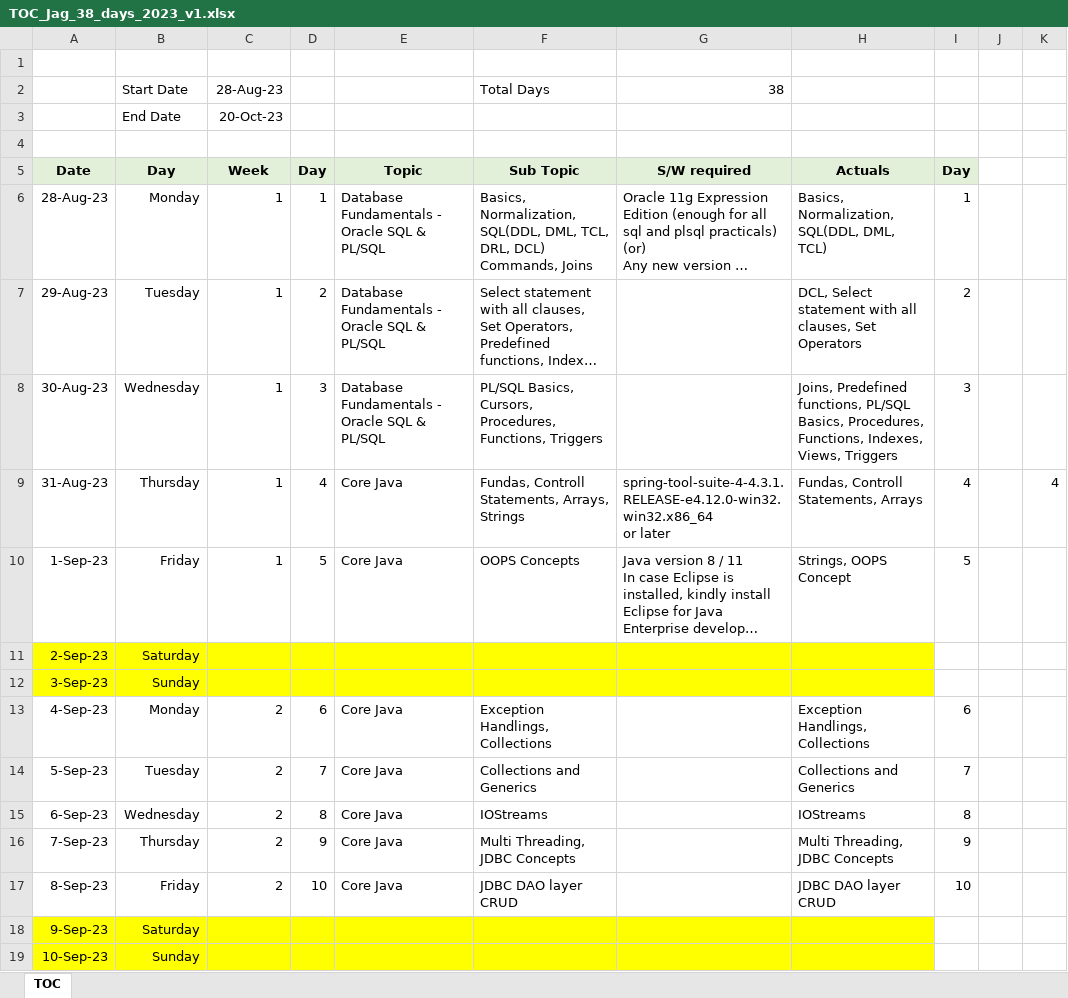
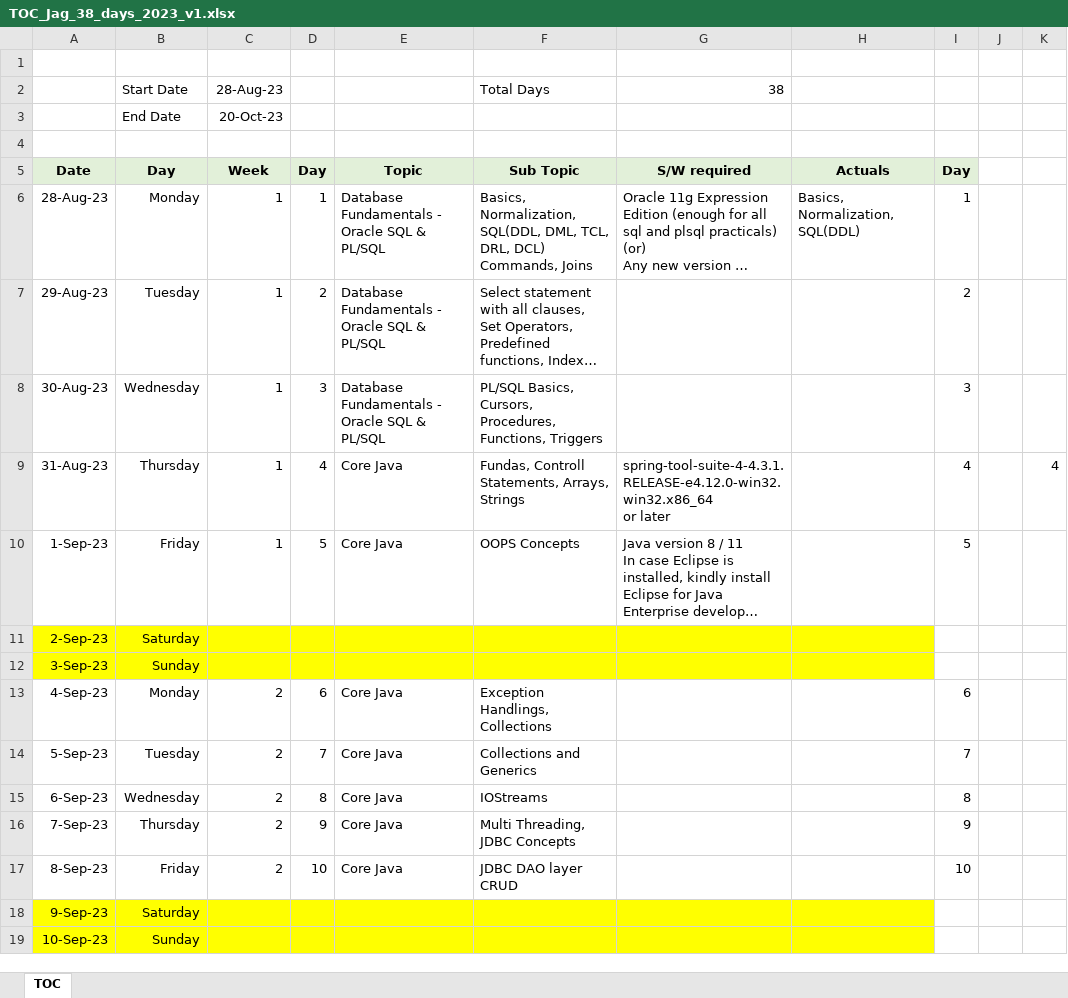
Before and after one commit to jagasia/empower2, an Excel workbook: TOC_Jag_38_days_2023_v1.xlsx, sheet TOC, drawn as a sheet; only a part is shown; long unchanged cells end in …; values as stored, in another font and other column widths than the file's, no borders; the diff covers the shown part only; the diff names each change by its address in the sheet, - before the commit and + after, or states it on an @@ line.

```diff
--- a/TOC_Jag_38_days_2023_v1.xlsx (sheet TOC)
+++ b/TOC_Jag_38_days_2023_v1.xlsx (sheet TOC)
-H6: Basics, Normalization, SQL(DDL, DML, TCL)
+H6: Basics, Normalization, SQL(DDL)
-H7: DCL, Select statement with all clauses, Set Operators
+H7: (empty)
-H8: Joins, Predefined functions, PL/SQL Basics, Procedures, Functions, Indexes, Views, Triggers
+H8: (empty)
-H9: Fundas, Controll Statements, Arrays
+H9: (empty)
-H10: Strings, OOPS Concept
+H10: (empty)
-H13: Exception Handlings, Collections
+H13: (empty)
-H14: Collections and Generics
+H14: (empty)
-H15: IOStreams
+H15: (empty)
-H16: Multi Threading, JDBC Concepts
+H16: (empty)
-H17: JDBC DAO layer CRUD
+H17: (empty)
```
Also changed, not shown: 28 edited cells elsewhere in this sheet, 8 other files.
